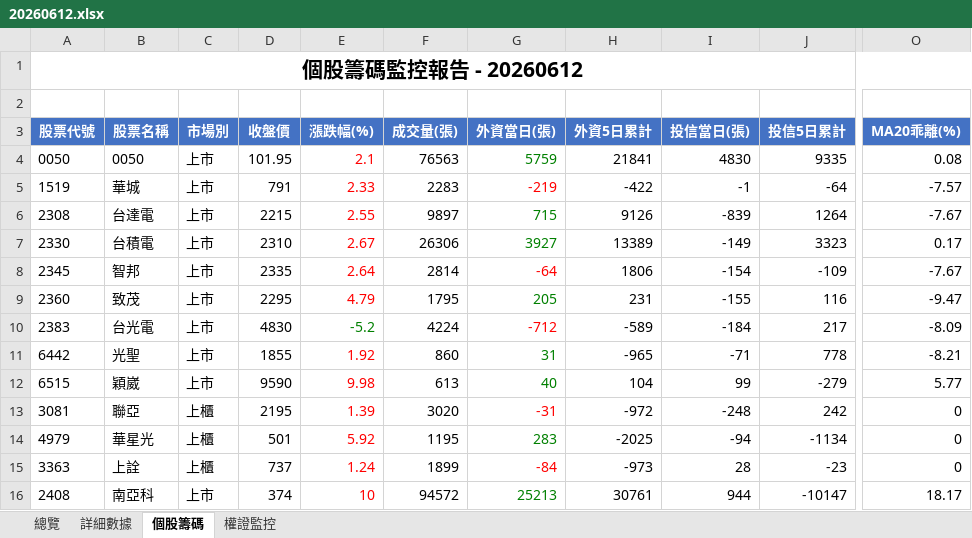
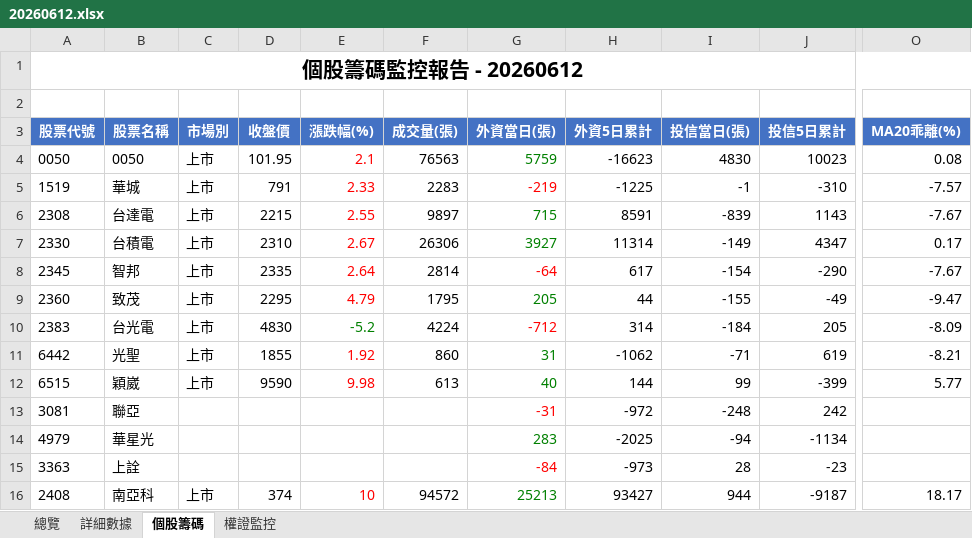
Before and after one commit to jimmyhua123/TW_stock_risk_monitor, an Excel workbook: outputs/monitor_xlsx/20260612.xlsx, sheet 個股籌碼, drawn as a sheet; only a part is shown, gaps mark what is left out; values as stored, in another font and other column widths than the file's, no borders; the diff covers the shown part only; the diff names each change by its address in the sheet, - before the commit and + after, or states it on an @@ line.

```diff
--- a/outputs/monitor_xlsx/20260612.xlsx (sheet 個股籌碼)
+++ b/outputs/monitor_xlsx/20260612.xlsx (sheet 個股籌碼)
-H4 (外資5日累計): 21841
+H4 (外資5日累計): -16623
-J4 (投信5日累計): 9335
+J4 (投信5日累計): 10023
-H5 (外資5日累計): -422
+H5 (外資5日累計): -1225
-J5 (投信5日累計): -64
+J5 (投信5日累計): -310
-H6 (外資5日累計): 9126
+H6 (外資5日累計): 8591
-J6 (投信5日累計): 1264
+J6 (投信5日累計): 1143
-H7 (外資5日累計): 13389
+H7 (外資5日累計): 11314
-J7 (投信5日累計): 3323
+J7 (投信5日累計): 4347
-H8 (外資5日累計): 1806
+H8 (外資5日累計): 617
-J8 (投信5日累計): -109
+J8 (投信5日累計): -290
-H9 (外資5日累計): 231
+H9 (外資5日累計): 44
-J9 (投信5日累計): 116
+J9 (投信5日累計): -49
-H10 (外資5日累計): -589
+H10 (外資5日累計): 314
-J10 (投信5日累計): 217
+J10 (投信5日累計): 205
-H11 (外資5日累計): -965
+H11 (外資5日累計): -1062
-J11 (投信5日累計): 778
+J11 (投信5日累計): 619
-H12 (外資5日累計): 104
+H12 (外資5日累計): 144
-J12 (投信5日累計): -279
+J12 (投信5日累計): -399
-C13:C15 (市場別): 上櫃
+C13:C15 (市場別): (empty)
-D13 (收盤價): 2195
+D13 (收盤價): (empty)
-E13 (漲跌幅(%)): 1.39
+E13 (漲跌幅(%)): (empty)
-F13 (成交量(張)): 3020
+F13 (成交量(張)): (empty)
-O13:O15 (MA20乖離(%)): 0
+O13:O15 (MA20乖離(%)): (empty)
-D14 (收盤價): 501
+D14 (收盤價): (empty)
-E14 (漲跌幅(%)): 5.92
+E14 (漲跌幅(%)): (empty)
-F14 (成交量(張)): 1195
+F14 (成交量(張)): (empty)
-D15 (收盤價): 737
+D15 (收盤價): (empty)
-E15 (漲跌幅(%)): 1.24
+E15 (漲跌幅(%)): (empty)
-F15 (成交量(張)): 1899
+F15 (成交量(張)): (empty)
-H16 (外資5日累計): 30761
+H16 (外資5日累計): 93427
-J16 (投信5日累計): -10147
+J16 (投信5日累計): -9187
```
Also changed, not shown: 38 edited cells elsewhere in this sheet, sheet 詳細數據, sheet 總覽, 9 other files.
